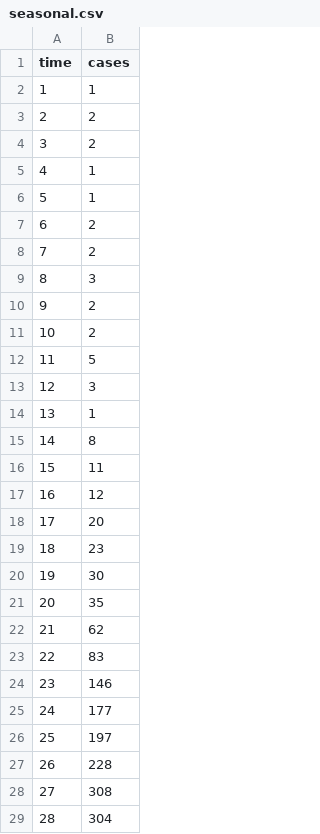
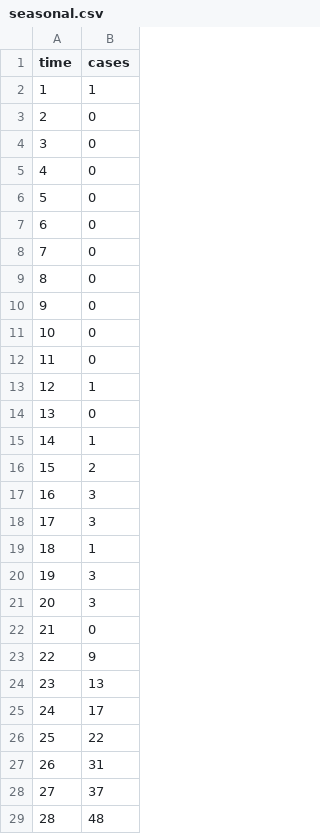
Before and after one commit to airbornemint/outbreak-inference, a CSV file: vignettes/seasonal.csv, drawn as a sheet; only a part is shown; the diff covers the shown part only.

Commit message:
Use the least significant data set to give more variability to plots

```diff
--- a/vignettes/seasonal.csv
+++ b/vignettes/seasonal.csv
@@ -2,28 +2,28 @@
 1,1
-2,2
-3,2
-4,1
-5,1
-6,2
-7,2
-8,3
-9,2
-10,2
-11,5
-12,3
-13,1
-14,8
-15,11
-16,12
-17,20
-18,23
-19,30
-20,35
-21,62
-22,83
-23,146
-24,177
-25,197
-26,228
-27,308
-28,304
+2,0
+3,0
+4,0
+5,0
+6,0
+7,0
+8,0
+9,0
+10,0
+11,0
+12,1
+13,0
+14,1
+15,2
+16,3
+17,3
+18,1
+19,3
+20,3
+21,0
+22,9
+23,13
+24,17
+25,22
+26,31
+27,37
+28,48
```
Also changed, not shown: 24 edited cells elsewhere in this file.
